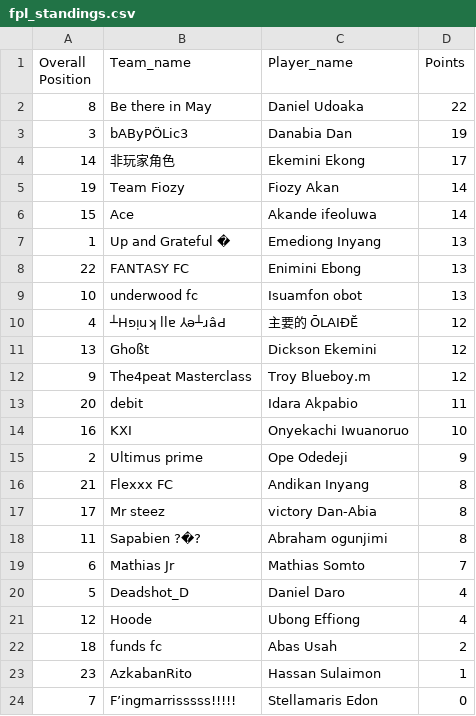
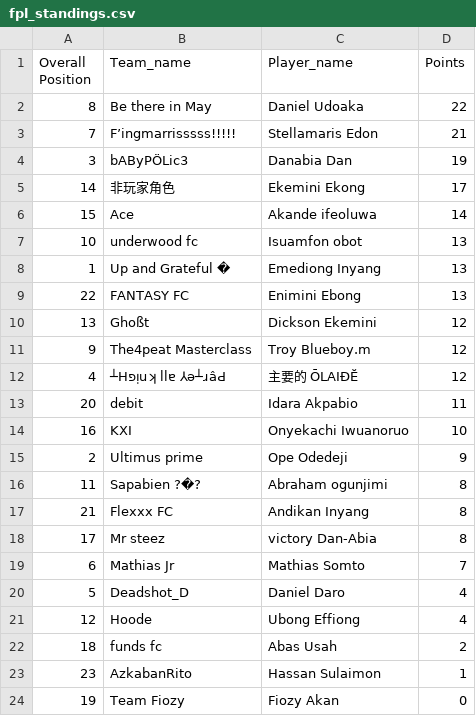
Before and after one commit to Coachsteveee/fpl, a CSV file: fpl_standings.csv, drawn as a sheet.

Commit message:
Update FPL standings 2025-04-12 18:31:12

```diff
--- a/fpl_standings.csv
+++ b/fpl_standings.csv
@@ -2,12 +2,12 @@ Overall Position,Team_name,Player_name,Points
 8,Be there in May,Daniel Udoaka,22
+7,F’ingmarrisssss!!!!!,Stellamaris Edon,21
 3,bAByPÖLic3,Danabia Dan,19
 14,非玩家角色,Ekemini Ekong,17
-19,Team Fiozy,Fiozy Akan,14
 15,Ace,Akande ifeoluwa,14
+10,underwood fc,Isuamfon obot,13
 1,Up and Grateful �,Emediong Inyang,13
 22,FANTASY FC,Enimini Ebong,13
-10,underwood fc,Isuamfon obot,13
-4,┴Hפᴉuʞ llɐ ⅄ǝ┴ɹâԀ,主要的 ŌLAIĐĔ,12
 13,Ghoßt,Dickson Ekemini,12
 9,The4peat Masterclass,Troy Blueboy.m,12
+4,┴Hפᴉuʞ llɐ ⅄ǝ┴ɹâԀ,主要的 ŌLAIĐĔ,12
 20,debit,Idara Akpabio,11
@@ -15,5 +15,5 @@ Overall Position,Team_name,Player_name,Points
 2,Ultimus prime,Ope Odedeji,9
+11,Sapabien ?�?,Abraham ogunjimi,8
 21,Flexxx FC,Andikan Inyang,8
 17,Mr steez,victory Dan-Abia,8
-11,Sapabien ?�?,Abraham ogunjimi,8
 6,Mathias Jr,Mathias Somto,7
@@ -23,2 +23,2 @@ Overall Position,Team_name,Player_name,Points
 23,AzkabanRito,Hassan Sulaimon,1
-7,F’ingmarrisssss!!!!!,Stellamaris Edon,0
+19,Team Fiozy,Fiozy Akan,0
```
